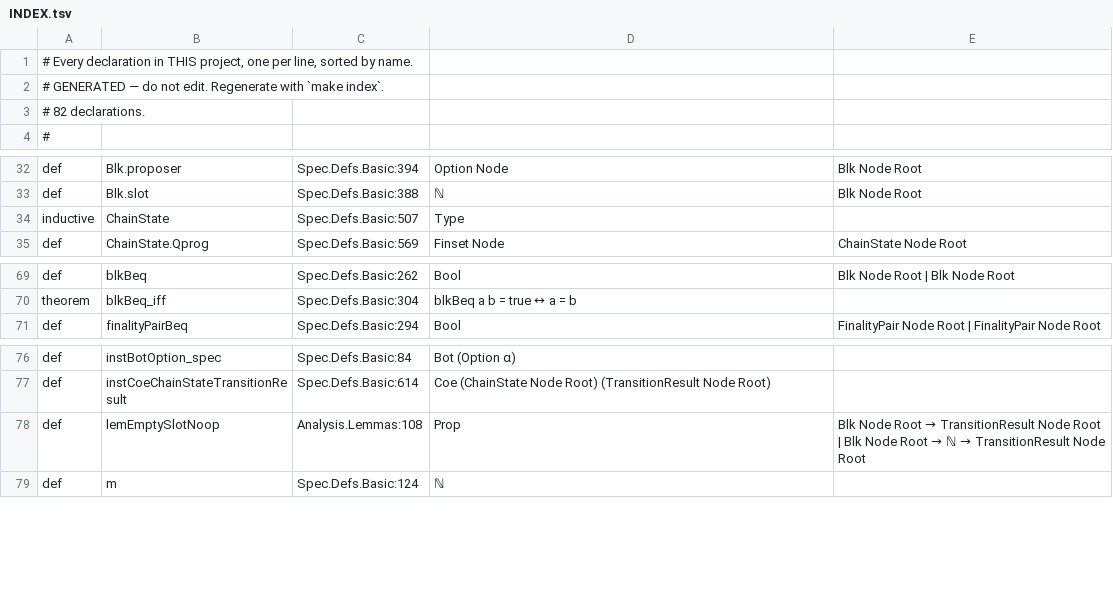
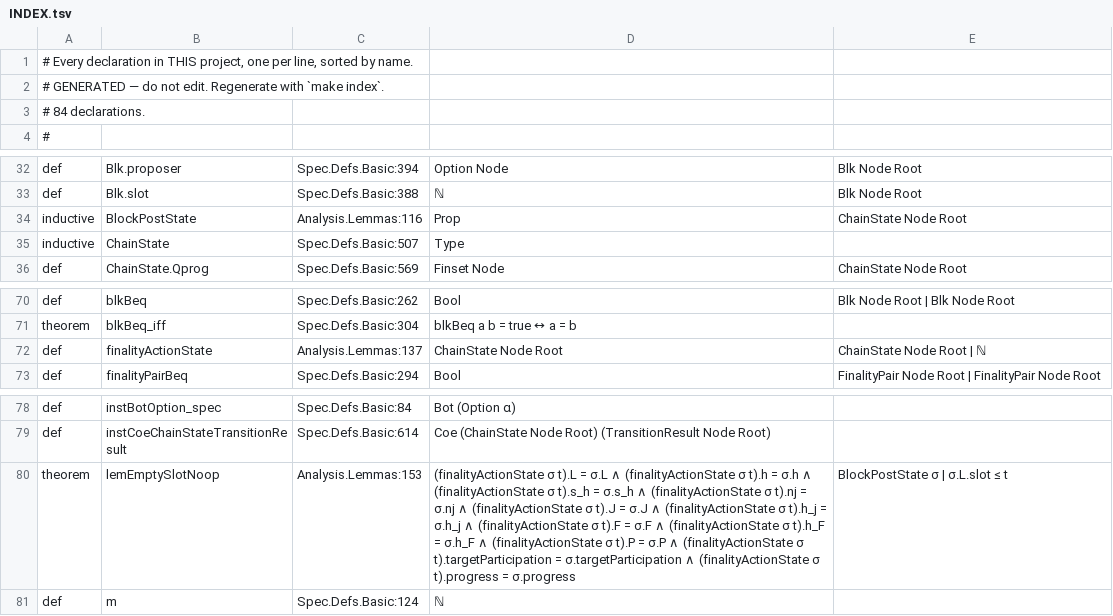
Before and after one commit to saltiniroberto/decoupled-consensus-lean, a TSV file: INDEX.tsv, drawn as a sheet; only a part is shown, gaps mark what is left out.

```diff
--- a/INDEX.tsv
+++ b/INDEX.tsv
@@ -2,3 +2,3 @@
 # GENERATED — do not edit. Regenerate with `make index`.
-# 82 declarations.
+# 84 declarations.
 #
@@ -33,2 +33,3 @@ def	Blk.proposer	Spec.Defs.Basic:394	Option Node	Blk Node Root
 def	Blk.slot	Spec.Defs.Basic:388	ℕ	Blk Node Root
+inductive	BlockPostState	Analysis.Lemmas:116	Prop	ChainState Node Root
 inductive	ChainState	Spec.Defs.Basic:507	Type	
@@ -70,2 +71,3 @@ def	blkBeq	Spec.Defs.Basic:262	Bool	Blk Node Root | Blk Node Root
 theorem	blkBeq_iff	Spec.Defs.Basic:304	blkBeq a b = true ↔ a = b	
+def	finalityActionState	Analysis.Lemmas:137	ChainState Node Root	ChainState Node Root | ℕ
 def	finalityPairBeq	Spec.Defs.Basic:294	Bool	FinalityPair Node Root | FinalityPair Node Root
@@ -77,3 +79,3 @@ def	instBotOption_spec	Spec.Defs.Basic:84	Bot (Option α)
 def	instCoeChainStateTransitionResult	Spec.Defs.Basic:614	Coe (ChainState Node Root) (TransitionResult Node Root)	
-def	lemEmptySlotNoop	Analysis.Lemmas:108	Prop	Blk Node Root → TransitionResult Node Root | Blk Node Root → ℕ → TransitionResult Node Root
+theorem	lemEmptySlotNoop	Analysis.Lemmas:153	(finalityActionState σ t).L = σ.L ∧ (finalityActionState σ t).h = σ.h ∧ (finalityActionState σ t).s_h = σ.s_h ∧ (finalityActionState σ t).nj = σ.nj ∧ (finalityActionState σ t).J = σ.J ∧ (finalityActionState σ t).h_j = σ.h_j ∧ (finalityActionState σ t).F = σ.F ∧ (finalityActionState σ t).h_F = σ.h_F ∧ (finalityActionState σ t).P = σ.P ∧ (finalityActionState σ t).targetParticipation = σ.targetParticipation ∧ (finalityActionState σ t).progress = σ.progress	BlockPostState σ | σ.L.slot ≤ t
 def	m	Spec.Defs.Basic:124	ℕ	
```
Also changed, not shown: 3 other files.
